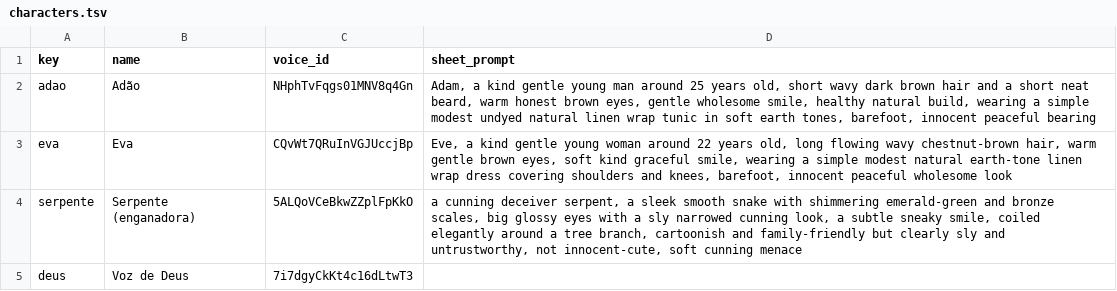
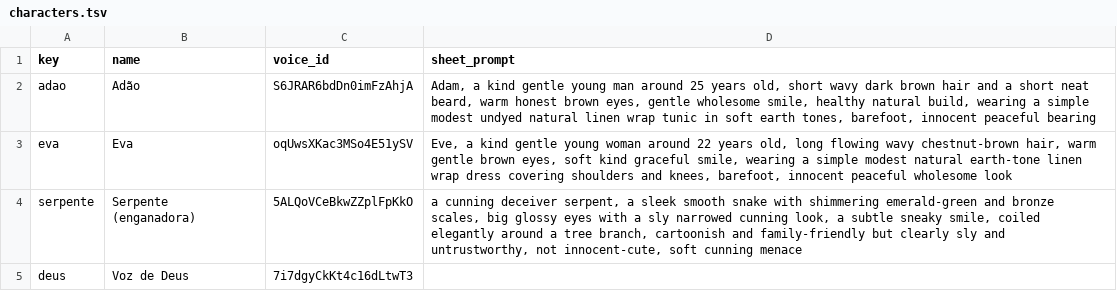
Before and after one commit to guilhermedevfernandes-cmd/geracao-eleita-flix, a TSV file: adao-e-eva/characters.tsv, drawn as a sheet.

```diff
--- a/adao-e-eva/characters.tsv
+++ b/adao-e-eva/characters.tsv
@@ -1,4 +1,4 @@
 key	name	voice_id	sheet_prompt
-adao	Adão	NHphTvFqgs01MNV8q4Gn	Adam, a kind gentle young man around 25 years old, short wavy dark brown hair and a short neat beard, warm honest brown eyes, gentle wholesome smile, healthy natural build, wearing a simple modest undyed natural linen wrap tunic in soft earth tones, barefoot, innocent peaceful bearing
-eva	Eva	CQvWt7QRuInVGJUccjBp	Eve, a kind gentle young woman around 22 years old, long flowing wavy chestnut-brown hair, warm gentle brown eyes, soft kind graceful smile, wearing a simple modest natural earth-tone linen wrap dress covering shoulders and knees, barefoot, innocent peaceful wholesome look
+adao	Adão	S6JRAR6bdDn0imFzAhjA	Adam, a kind gentle young man around 25 years old, short wavy dark brown hair and a short neat beard, warm honest brown eyes, gentle wholesome smile, healthy natural build, wearing a simple modest undyed natural linen wrap tunic in soft earth tones, barefoot, innocent peaceful bearing
+eva	Eva	oqUwsXKac3MSo4E51ySV	Eve, a kind gentle young woman around 22 years old, long flowing wavy chestnut-brown hair, warm gentle brown eyes, soft kind graceful smile, wearing a simple modest natural earth-tone linen wrap dress covering shoulders and knees, barefoot, innocent peaceful wholesome look
 serpente	Serpente (enganadora)	5ALQoVCeBkwZZplFpKkO	a cunning deceiver serpent, a sleek smooth snake with shimmering emerald-green and bronze scales, big glossy eyes with a sly narrowed cunning look, a subtle sneaky smile, coiled elegantly around a tree branch, cartoonish and family-friendly but clearly sly and untrustworthy, not innocent-cute, soft cunning menace
```
Also changed, not shown: 2 other files.
